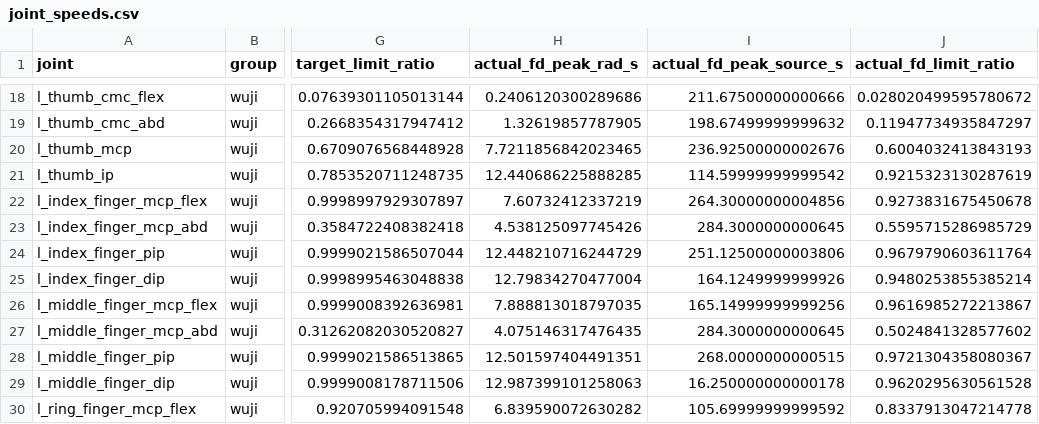
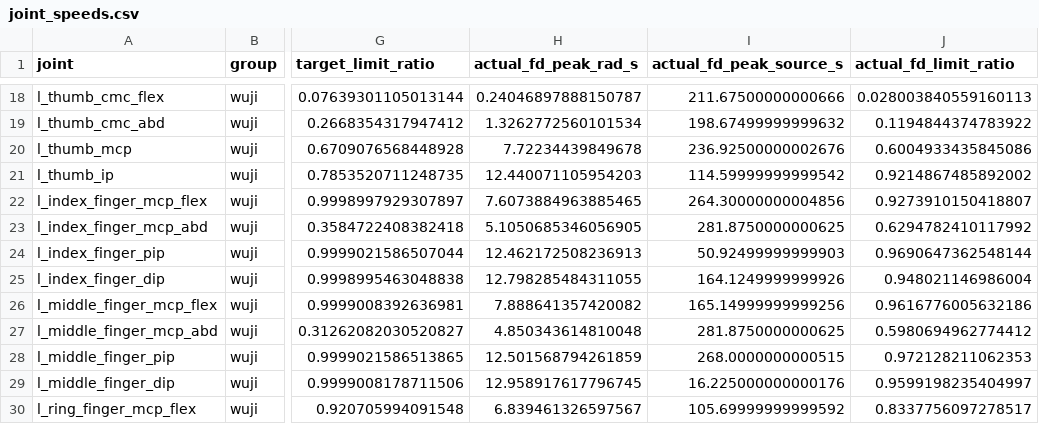
Before and after one commit to zengxiong111/tron2-wuji-bag-replay, a CSV file: evidence/target_motor_limits/joint_speeds.csv, drawn as a sheet; only a part is shown, gaps mark what is left out; the diff covers the shown part only; the diff names each change by its address in the sheet, - before the commit and + after, or states it on an @@ line.

```diff
--- a/evidence/target_motor_limits/joint_speeds.csv
+++ b/evidence/target_motor_limits/joint_speeds.csv
-H18 (actual_fd_peak_rad_s): 0.2406120300289686
+H18 (actual_fd_peak_rad_s): 0.24046897888150787
-J18 (actual_fd_limit_ratio): 0.028020499595780672
+J18 (actual_fd_limit_ratio): 0.028003840559160113
-H19 (actual_fd_peak_rad_s): 1.32619857787905
+H19 (actual_fd_peak_rad_s): 1.3262772560101534
-J19 (actual_fd_limit_ratio): 0.11947734935847297
+J19 (actual_fd_limit_ratio): 0.1194844374783922
-H20 (actual_fd_peak_rad_s): 7.7211856842023465
+H20 (actual_fd_peak_rad_s): 7.72234439849678
-J20 (actual_fd_limit_ratio): 0.6004032413843193
+J20 (actual_fd_limit_ratio): 0.6004933435845086
-H21 (actual_fd_peak_rad_s): 12.440686225888285
+H21 (actual_fd_peak_rad_s): 12.440071105954203
-J21 (actual_fd_limit_ratio): 0.9215323130287619
+J21 (actual_fd_limit_ratio): 0.9214867485892002
-H22 (actual_fd_peak_rad_s): 7.60732412337219
+H22 (actual_fd_peak_rad_s): 7.6073884963885465
-J22 (actual_fd_limit_ratio): 0.9273831675450678
+J22 (actual_fd_limit_ratio): 0.9273910150418807
-H23 (actual_fd_peak_rad_s): 4.538125097745426
+H23 (actual_fd_peak_rad_s): 5.1050685346056905
-I23 (actual_fd_peak_source_s): 284.3000000000645
+I23 (actual_fd_peak_source_s): 281.8750000000625
-J23 (actual_fd_limit_ratio): 0.5595715286985729
+J23 (actual_fd_limit_ratio): 0.6294782410117992
-H24 (actual_fd_peak_rad_s): 12.448210716244729
+H24 (actual_fd_peak_rad_s): 12.462172508236913
-I24 (actual_fd_peak_source_s): 251.12500000003806
+I24 (actual_fd_peak_source_s): 50.92499999999903
-J24 (actual_fd_limit_ratio): 0.9679790603611764
+J24 (actual_fd_limit_ratio): 0.9690647362548144
-H25 (actual_fd_peak_rad_s): 12.79834270477004
+H25 (actual_fd_peak_rad_s): 12.798285484311055
-J25 (actual_fd_limit_ratio): 0.9480253855385214
+J25 (actual_fd_limit_ratio): 0.948021146986004
-H26 (actual_fd_peak_rad_s): 7.888813018797035
+H26 (actual_fd_peak_rad_s): 7.888641357420082
-J26 (actual_fd_limit_ratio): 0.9616985272213867
+J26 (actual_fd_limit_ratio): 0.9616776005632186
-H27 (actual_fd_peak_rad_s): 4.075146317476435
+H27 (actual_fd_peak_rad_s): 4.850343614810048
-I27 (actual_fd_peak_source_s): 284.3000000000645
+I27 (actual_fd_peak_source_s): 281.8750000000625
-J27 (actual_fd_limit_ratio): 0.5024841328577602
+J27 (actual_fd_limit_ratio): 0.5980694962774412
-H28 (actual_fd_peak_rad_s): 12.501597404491351
+H28 (actual_fd_peak_rad_s): 12.501568794261859
-J28 (actual_fd_limit_ratio): 0.9721304358080367
+J28 (actual_fd_limit_ratio): 0.972128211062353
-H29 (actual_fd_peak_rad_s): 12.987399101258063
+H29 (actual_fd_peak_rad_s): 12.958917617796745
-I29 (actual_fd_peak_source_s): 16.250000000000178
+I29 (actual_fd_peak_source_s): 16.225000000000176
-J29 (actual_fd_limit_ratio): 0.9620295630561528
+J29 (actual_fd_limit_ratio): 0.9599198235404997
-H30 (actual_fd_peak_rad_s): 6.839590072630282
+H30 (actual_fd_peak_rad_s): 6.839461326597567
-J30 (actual_fd_limit_ratio): 0.8337913047214778
+J30 (actual_fd_limit_ratio): 0.8337756097278517
```
Also changed, not shown: 113 edited cells elsewhere in this file, evidence/motor_limits/joint_limits.csv, 32 other files.
